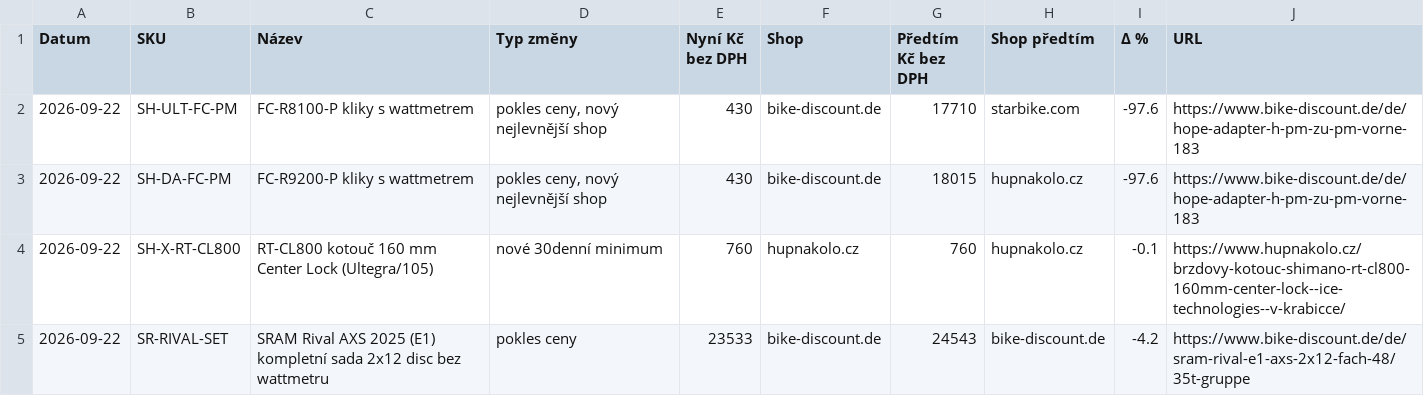
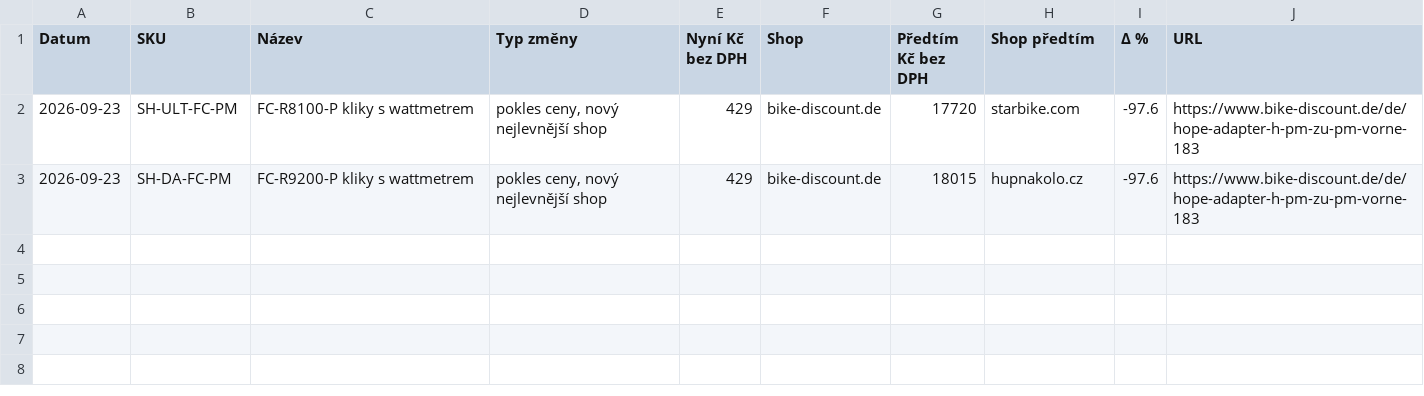
Before and after one commit to Velomania-sro/pricebot-eu, a CSV file: data/changes.csv, drawn as a sheet.

```diff
--- a/data/changes.csv
+++ b/data/changes.csv
@@ -1,5 +1,3 @@
 Datum,SKU,Název,Typ změny,Nyní Kč bez DPH,Shop,Předtím Kč bez DPH,Shop předtím,Δ %,URL
-2026-09-22,SH-ULT-FC-PM,FC-R8100-P kliky s wattmetrem,"pokles ceny, nový nejlevnější shop",430,bike-discount.de,17710,starbike.com,-97.6,https://www.bike-discount.de/de/hope-adapter-h-pm-zu-pm-vorne-183
-2026-09-22,SH-DA-FC-PM,FC-R9200-P kliky s wattmetrem,"pokles ceny, nový nejlevnější shop",430,bike-discount.de,18015,hupnakolo.cz,-97.6,https://www.bike-discount.de/de/hope-adapter-h-pm-zu-pm-vorne-183
-2026-09-22,SH-X-RT-CL800,RT-CL800 kotouč 160 mm Center Lock (Ultegra/105),nové 30denní minimum,760,hupnakolo.cz,760,hupnakolo.cz,-0.1,https://www.hupnakolo.cz/brzdovy-kotouc-shimano-rt-cl800-160mm-center-lock--ice-technologies--v-krabicce/
-2026-09-22,SR-RIVAL-SET,SRAM Rival AXS 2025 (E1) kompletní sada 2x12 disc bez wattmetru,pokles ceny,23533,bike-discount.de,24543,bike-discount.de,-4.2,https://www.bike-discount.de/de/sram-rival-e1-axs-2x12-fach-48/35t-gruppe
+2026-09-23,SH-ULT-FC-PM,FC-R8100-P kliky s wattmetrem,"pokles ceny, nový nejlevnější shop",429,bike-discount.de,17720,starbike.com,-97.6,https://www.bike-discount.de/de/hope-adapter-h-pm-zu-pm-vorne-183
+2026-09-23,SH-DA-FC-PM,FC-R9200-P kliky s wattmetrem,"pokles ceny, nový nejlevnější shop",429,bike-discount.de,18015,hupnakolo.cz,-97.6,https://www.bike-discount.de/de/hope-adapter-h-pm-zu-pm-vorne-183
```
Also changed, not shown: data/detail.csv, data/history_min.csv, 4 other files.
